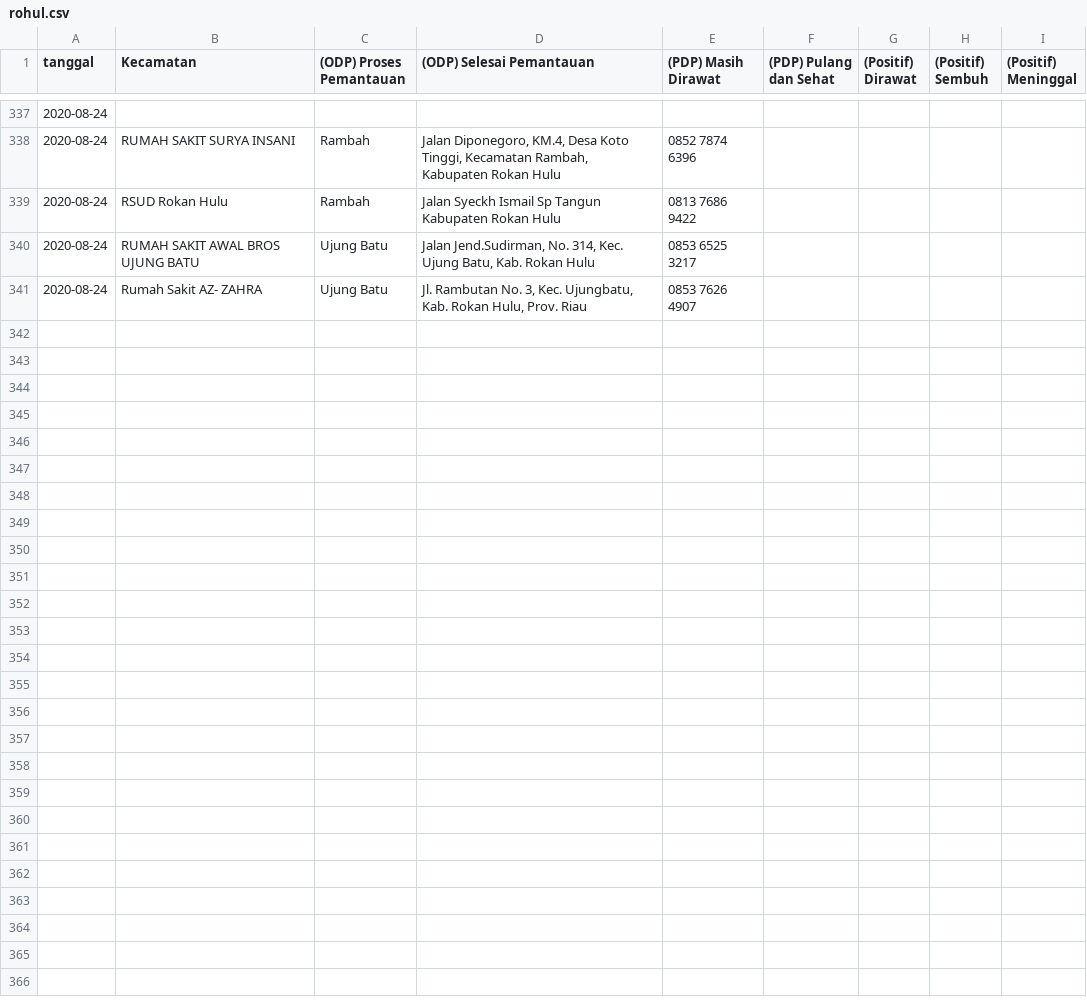
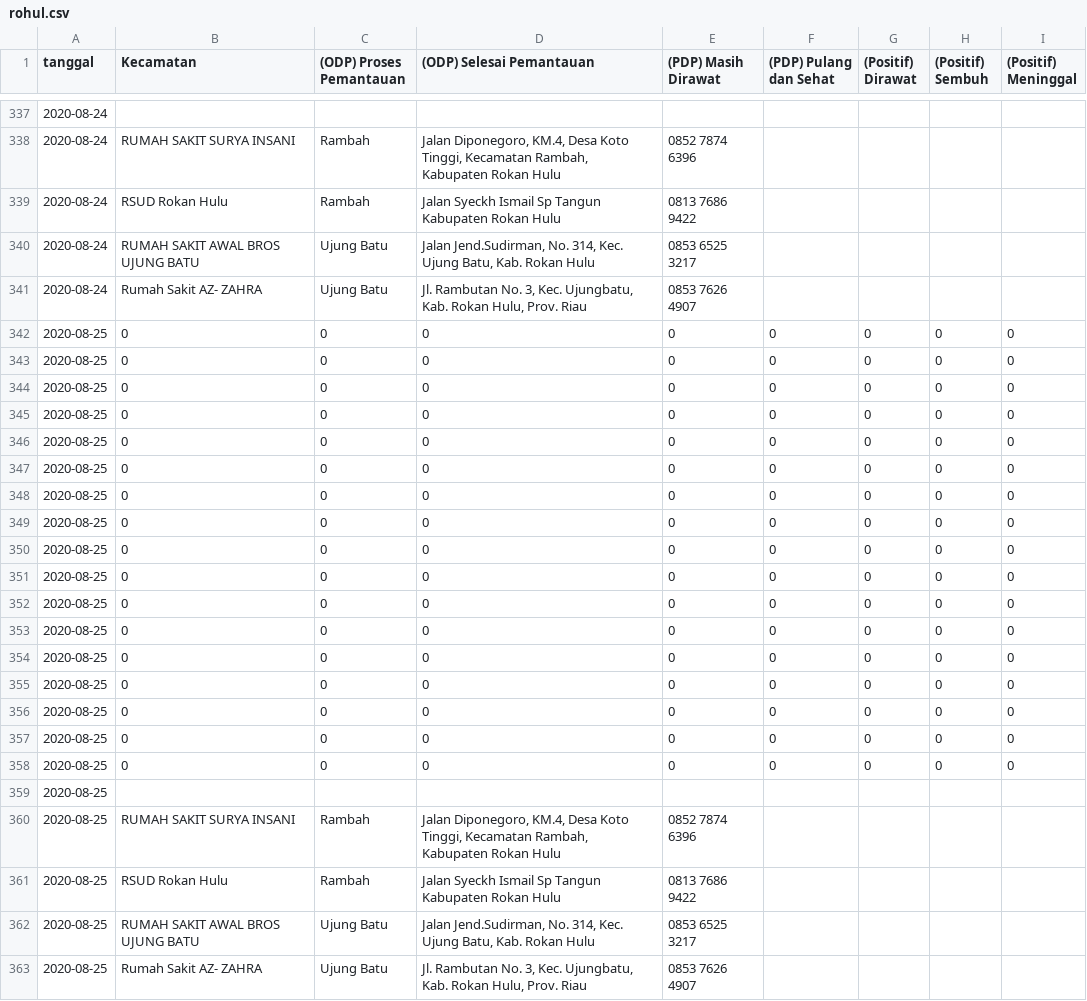
Before and after one commit to khalidmeister/covid-riau-tracker, a CSV file: rohul.csv, drawn as a sheet; only a part is shown, gaps mark what is left out.

Commit message:
Update Dataset

```diff
--- a/rohul.csv
+++ b/rohul.csv
@@ -341 +341,23 @@ tanggal,Kecamatan,(ODP) Proses Pemantauan,(ODP) Selesai Pemantauan,(PDP) Masih D
 2020-08-24,Rumah Sakit AZ- ZAHRA,Ujung Batu,"Jl. Rambutan No. 3, Kec. Ujungbatu, Kab. Rokan Hulu, Prov. Riau",0853 7626 4907,,,,
+2020-08-25,0,0,0,0,0,0,0,0
+2020-08-25,0,0,0,0,0,0,0,0
+2020-08-25,0,0,0,0,0,0,0,0
+2020-08-25,0,0,0,0,0,0,0,0
+2020-08-25,0,0,0,0,0,0,0,0
+2020-08-25,0,0,0,0,0,0,0,0
+2020-08-25,0,0,0,0,0,0,0,0
+2020-08-25,0,0,0,0,0,0,0,0
+2020-08-25,0,0,0,0,0,0,0,0
+2020-08-25,0,0,0,0,0,0,0,0
+2020-08-25,0,0,0,0,0,0,0,0
+2020-08-25,0,0,0,0,0,0,0,0
+2020-08-25,0,0,0,0,0,0,0,0
+2020-08-25,0,0,0,0,0,0,0,0
+2020-08-25,0,0,0,0,0,0,0,0
+2020-08-25,0,0,0,0,0,0,0,0
+2020-08-25,0,0,0,0,0,0,0,0
+2020-08-25,,,,,,,,
+2020-08-25, RUMAH SAKIT SURYA INSANI,Rambah,"Jalan Diponegoro, KM.4, Desa Koto Tinggi, Kecamatan Rambah, Kabupaten Rokan Hulu",0852 7874 6396,,,,
+2020-08-25,RSUD Rokan Hulu,Rambah,Jalan Syeckh Ismail Sp Tangun Kabupaten Rokan Hulu,0813 7686 9422,,,,
+2020-08-25,RUMAH SAKIT AWAL BROS UJUNG BATU,Ujung Batu,"Jalan Jend.Sudirman, No. 314, Kec. Ujung Batu, Kab. Rokan Hulu",0853 6525 3217,,,,
+2020-08-25,Rumah Sakit AZ- ZAHRA,Ujung Batu,"Jl. Rambutan No. 3, Kec. Ujungbatu, Kab. Rokan Hulu, Prov. Riau",0853 7626 4907,,,,
```
Also changed, not shown: regional-dataset.csv, riau-dataset.csv, 1 other file.
